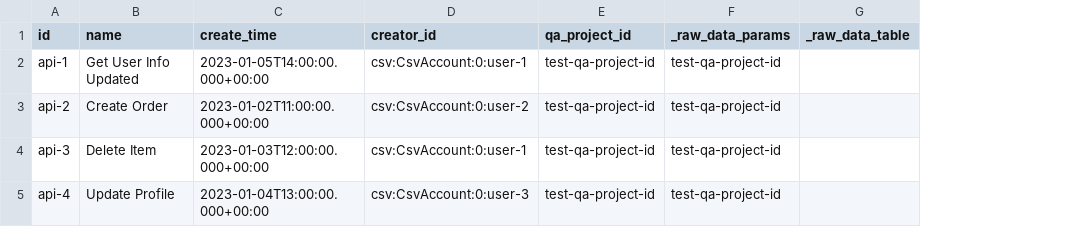
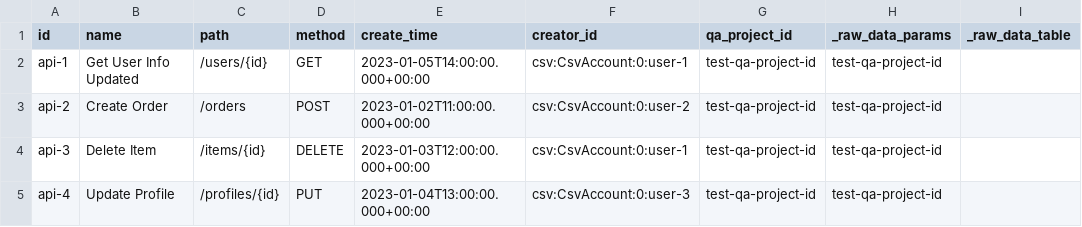
Before and after one commit to apache/incubator-devlake, a CSV file: backend/plugins/customize/e2e/snapshot_tables/qa_apis_output_incremental.csv, drawn as a sheet; only a part is shown; the diff names each change by its address in the sheet, - before the commit and + after, or states it on an @@ line.

Commit message:
feat(qa): add API path and method fields and update related tests
- Add 'Path' and 'Method' fields to QaApi struct
- Update QaTestCase to use QaApiId instead of TargetId
- Modify migration script to include new fields
- Update CSV files and snapshots to reflect changes

#8393

```diff
--- a/backend/plugins/customize/e2e/snapshot_tables/qa_apis_output_incremental.csv
+++ b/backend/plugins/customize/e2e/snapshot_tables/qa_apis_output_incremental.csv
+column C (path), rows 2-5: /users/{id} | /orders | /items/{id} | /profiles/{id}
+column D (method), rows 2-5: GET | POST | DELETE | PUT
```
Also changed, not shown: backend/plugins/customize/e2e/raw_tables/qa_apis_input.csv, backend/plugins/customize/e2e/raw_tables/qa_test_cases_input.csv, 10 other files.
